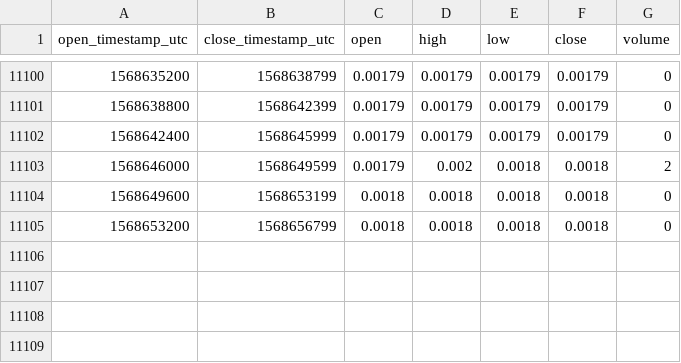
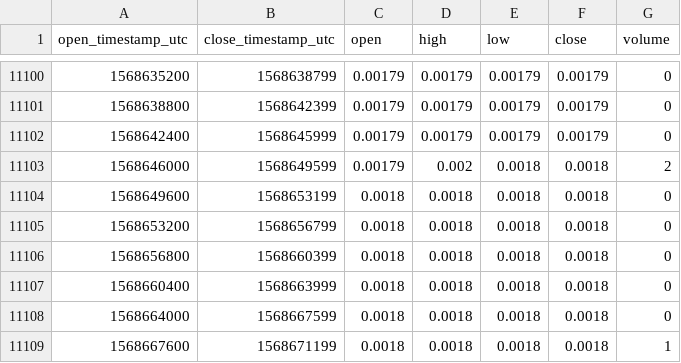
Before and after one commit to cryptobigbro/bitmex-XBT7D_D95, a CSV file: bitmex-XBT7D_D95-1h.csv, drawn as a sheet; only a part is shown, gaps mark what is left out.

Commit message:
Update OHLCV data.

```diff
--- a/bitmex-XBT7D_D95-1h.csv
+++ b/bitmex-XBT7D_D95-1h.csv
@@ -11105 +11105,5 @@ open_timestamp_utc,close_timestamp_utc,open,high,low,close,volume
 1568653200,1568656799,0.0018,0.0018,0.0018,0.0018,0
+1568656800,1568660399,0.0018,0.0018,0.0018,0.0018,0
+1568660400,1568663999,0.0018,0.0018,0.0018,0.0018,0
+1568664000,1568667599,0.0018,0.0018,0.0018,0.0018,0
+1568667600,1568671199,0.0018,0.0018,0.0018,0.0018,1
```
